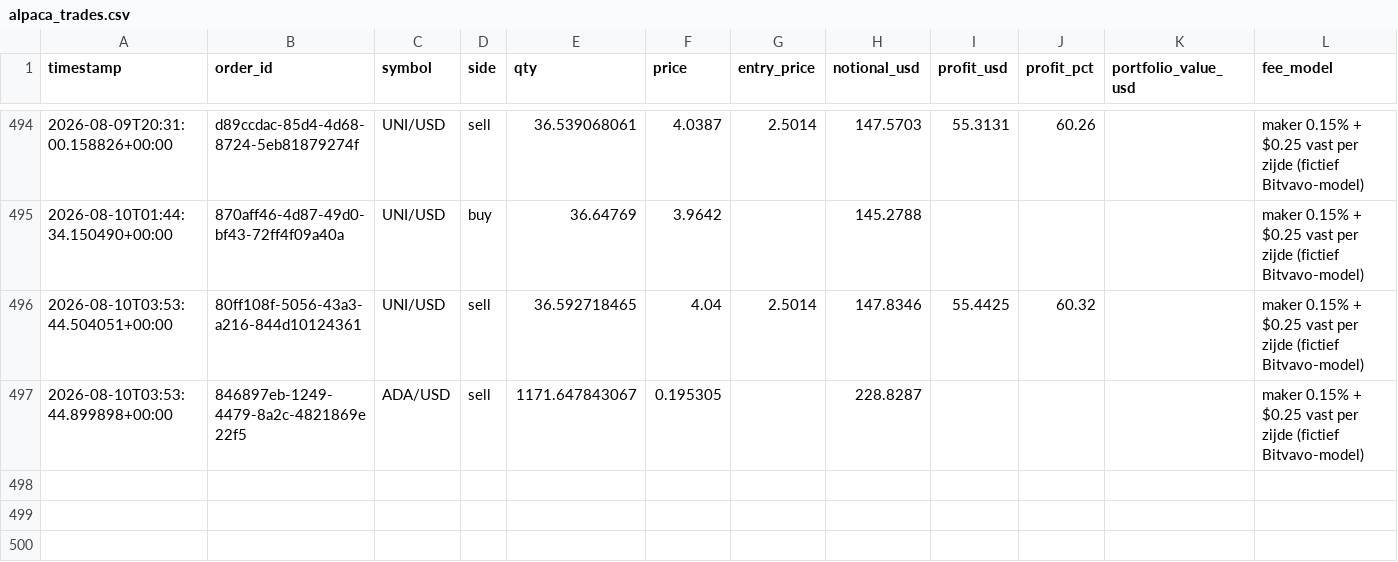
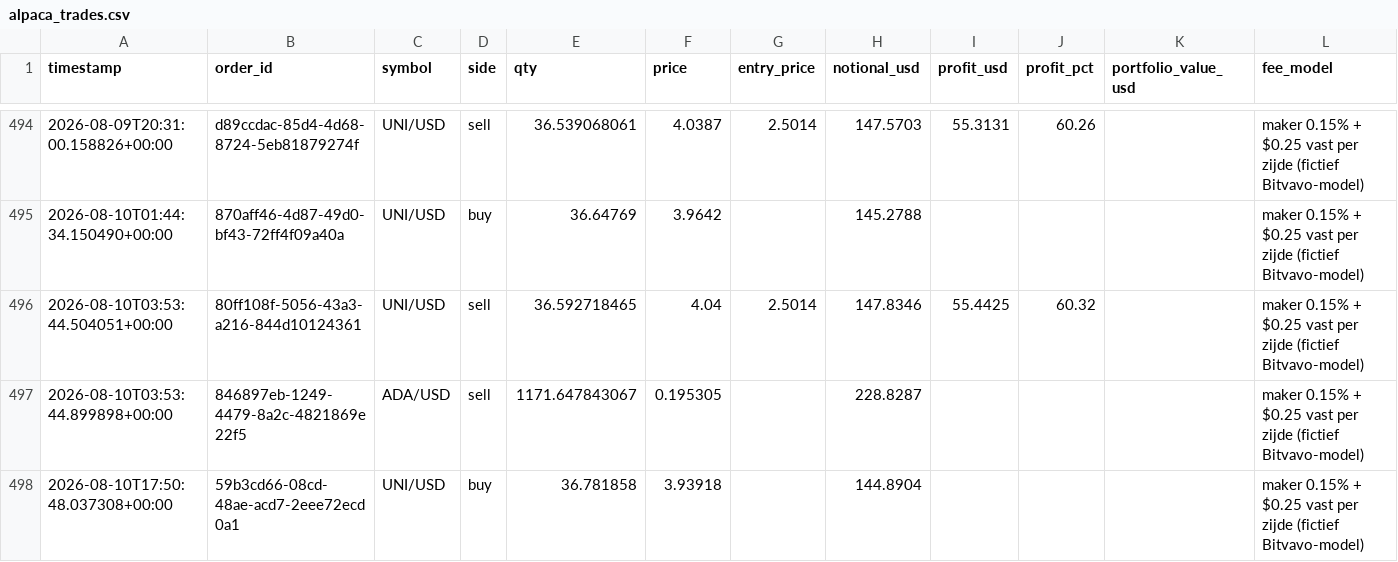
Before and after one commit to Bramsmit/MCP-alpaca, a CSV file: data/alpaca_trades.csv, drawn as a sheet; only a part is shown, gaps mark what is left out; the diff names each change by its address in the sheet, - before the commit and + after, or states it on an @@ line.

```diff
--- a/data/alpaca_trades.csv
+++ b/data/alpaca_trades.csv
+row 498: 2026-08-10T17:50:48.037308+00:00 | 59b3cd66-08cd-48ae-acd7-2eee72ecd0a1 | UNI/USD | buy | 36.781858 | 3.93918 |  | 144.8904 |  |  |  | maker 0.15% + $0.25 vast per zijde (fictief Bitvavo-model)
```
Also changed, not shown: 1 other file.
